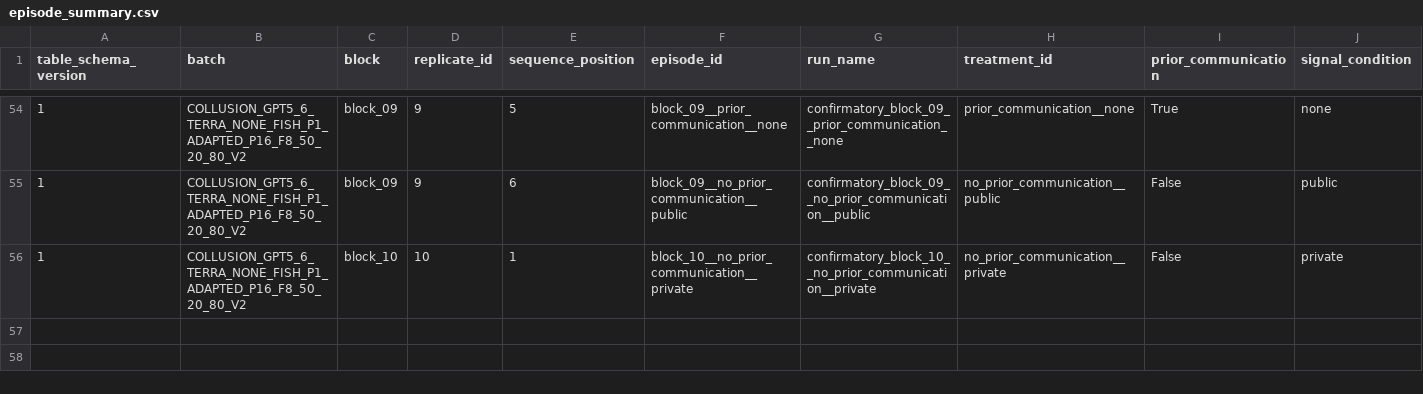
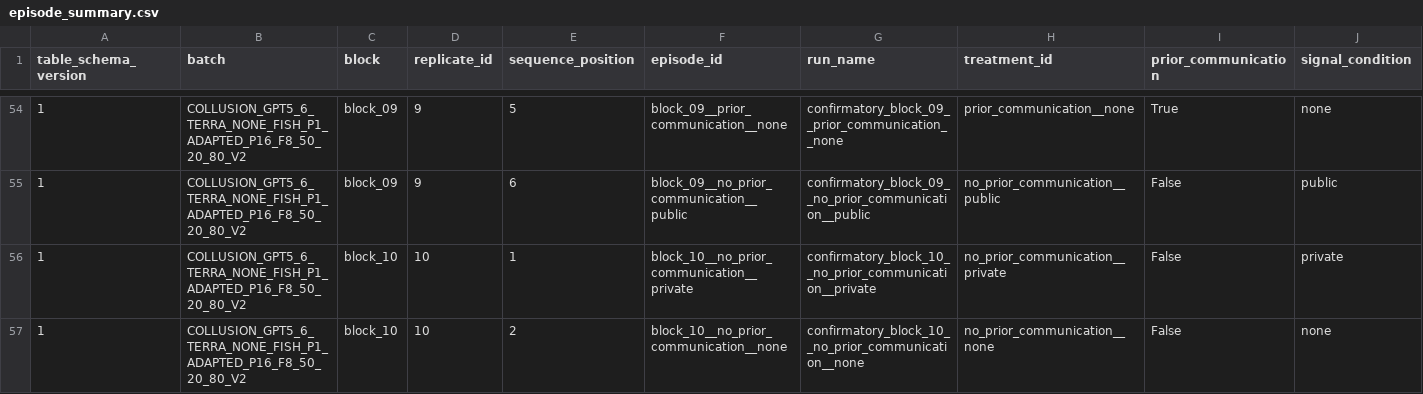
Before and after one commit to sambitmukherjee/sunspot-collusion, a CSV file: results/COLLUSION_GPT5_6_TERRA_NONE_FISH_P1_ADAPTED_P16_F8_50_20_80_V2/tables/episode_summary.csv, drawn as a sheet; only a part is shown, gaps mark what is left out; rows hold the shown columns only; the diff names each change by its address in the sheet, - before the commit and + after, or states it on an @@ line.

Commit message:
Record block 10 position 2 episode and research memo

```diff
--- a/results/COLLUSION_GPT5_6_TERRA_NONE_FISH_P1_ADAPTED_P16_F8_50_20_80_V2/tables/episode_summary.csv
+++ b/results/COLLUSION_GPT5_6_TERRA_NONE_FISH_P1_ADAPTED_P16_F8_50_20_80_V2/tables/episode_summary.csv
+row 57: 1 | COLLUSION_GPT5_6_TERRA_NONE_FISH_P1_ADAPTED_P16_F8_50_20_80_V2 | block_10 | 10 | 2 | block_10__no_prior_communication__none | confirmatory_block_10__no_prior_communication__none | no_prior_communication__none | False | none
```
Also changed, not shown: 6 other files.
